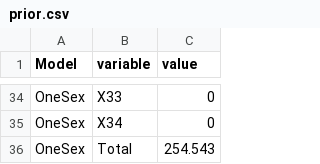
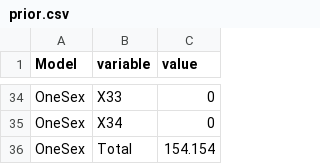
Before and after one commit to seacode/gmacs, a CSV file: examples/bbrkc/OneSex/figure/prior.csv, drawn as a sheet; only a part is shown, gaps mark what is left out; the diff covers the shown part only.

```diff
--- a/examples/bbrkc/OneSex/figure/prior.csv
+++ b/examples/bbrkc/OneSex/figure/prior.csv
@@ -35,2 +35,2 @@
 "OneSex","X34",0
-"OneSex","Total",254.543
+"OneSex","Total",154.154
```
Also changed, not shown: 20 edited cells elsewhere in this file, examples/bbrkc/OneSex/figure/likelihood.csv, 52 other files.
